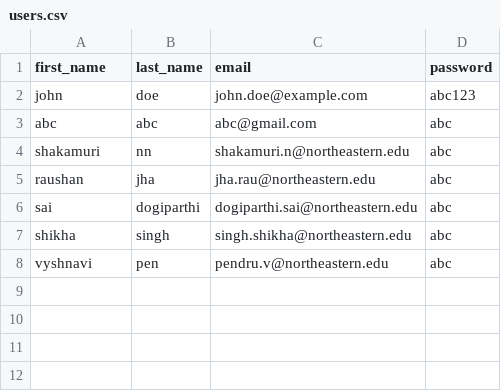
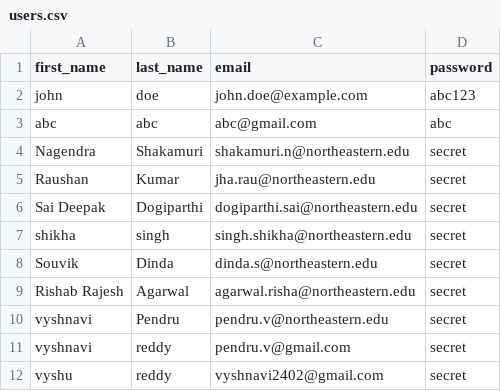
Before and after one commit to vyshnavi-pvr/webapp, a CSV file: users.csv, drawn as a sheet.

Commit message:
Update users.csv

```diff
--- a/users.csv
+++ b/users.csv
@@ -3,6 +3,10 @@ john,doe,john.doe@example.com,abc123
 abc,abc,abc@gmail.com,abc
-shakamuri,nn,shakamuri.n@northeastern.edu,abc
-raushan,jha,jha.rau@northeastern.edu,abc
-sai,dogiparthi,dogiparthi.sai@northeastern.edu,abc
-shikha,singh,singh.shikha@northeastern.edu,abc
-vyshnavi,pen,pendru.v@northeastern.edu,abc
+Nagendra,Shakamuri,shakamuri.n@northeastern.edu,secret
+Raushan,Kumar,jha.rau@northeastern.edu,secret
+Sai Deepak,Dogiparthi,dogiparthi.sai@northeastern.edu,secret
+shikha,singh,singh.shikha@northeastern.edu,secret
+Souvik,Dinda,dinda.s@northeastern.edu,secret
+Rishab Rajesh,Agarwal,agarwal.risha@northeastern.edu,secret
+vyshnavi,Pendru,pendru.v@northeastern.edu,secret
+vyshnavi,reddy,pendru.v@gmail.com,secret
+vyshu,reddy,vyshnavi2402@gmail.com,secret
```
